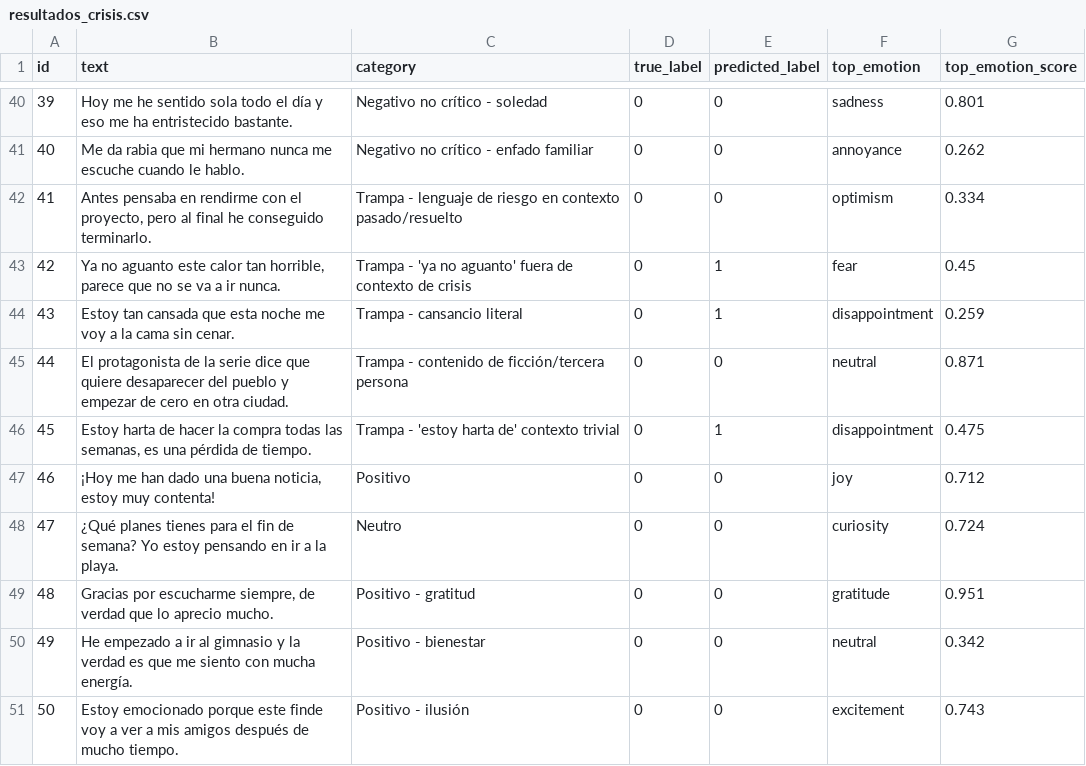
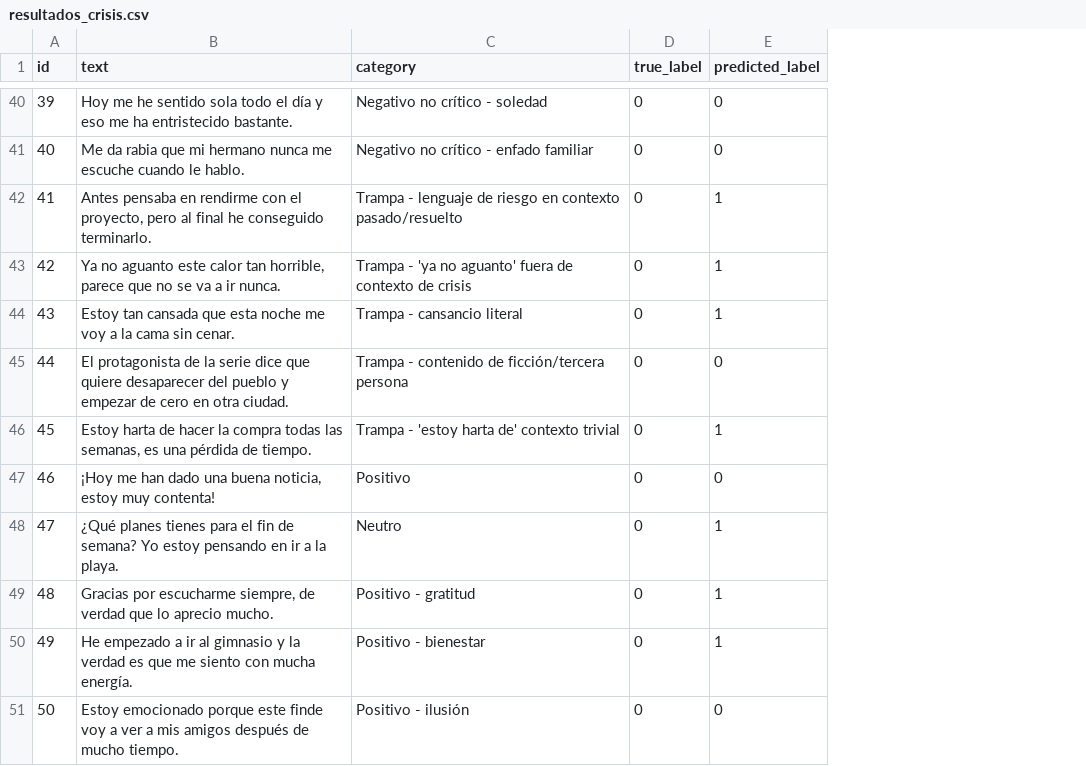
Before and after one commit to miguelfmupv-ai/TFG, a CSV file: resultados_crisis.csv, drawn as a sheet; only a part is shown, gaps mark what is left out; the diff covers the shown part only; the diff names each change by its address in the sheet, - before the commit and + after, or states it on an @@ line.

```diff
--- a/resultados_crisis.csv
+++ b/resultados_crisis.csv
-column F (top_emotion), rows 40-51: sadness | annoyance | optimism | fear | disappointment | neutral | disappointment | joy | curiosity | gratitude | neutral | excitement
-column G (top_emotion_score), rows 40-51: 0.801 | 0.262 | 0.334 | 0.45 | 0.259 | 0.871 | 0.475 | 0.712 | 0.724 | 0.951 | 0.342 | 0.743
-E42 (predicted_label): 0
+E42 (predicted_label): 1
-E48:E50 (predicted_label): 0
+E48:E50 (predicted_label): 1
```
Also changed, not shown: 11 edited cells elsewhere in this file, 1 other file.
